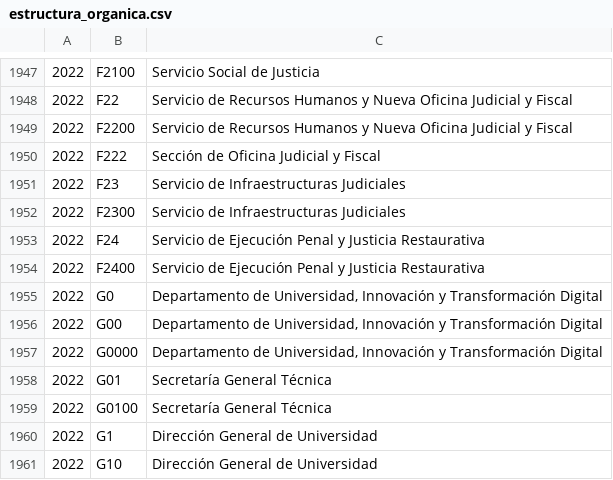
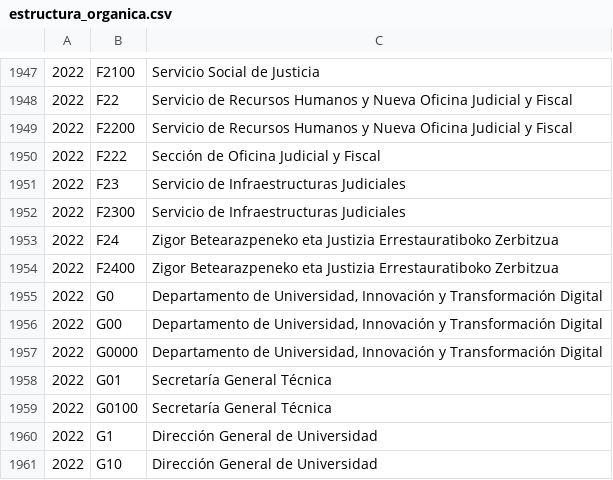
Before and after one commit to civio/presupuesto-navarra, a CSV file: data/eu/comunidad/2022/estructura_organica.csv, drawn as a sheet; only a part is shown, gaps mark what is left out; the diff covers the shown part only.

```diff
--- a/data/eu/comunidad/2022/estructura_organica.csv
+++ b/data/eu/comunidad/2022/estructura_organica.csv
@@ -1952,4 +1952,4 @@
 2022,F2300,Servicio de Infraestructuras Judiciales
-2022,F24,Servicio de Ejecución Penal y Justicia Restaurativa
-2022,F2400,Servicio de Ejecución Penal y Justicia Restaurativa
+2022,F24,Zigor Betearazpeneko eta Justizia Errestauratiboko Zerbitzua
+2022,F2400,Zigor Betearazpeneko eta Justizia Errestauratiboko Zerbitzua
 2022,G0,"Departamento de Universidad, Innovación y Transformación Digital"
```
Also changed, not shown: 13 edited cells elsewhere in this file.
